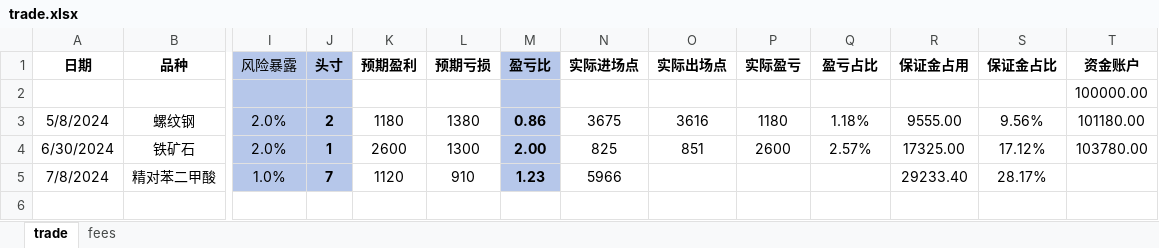
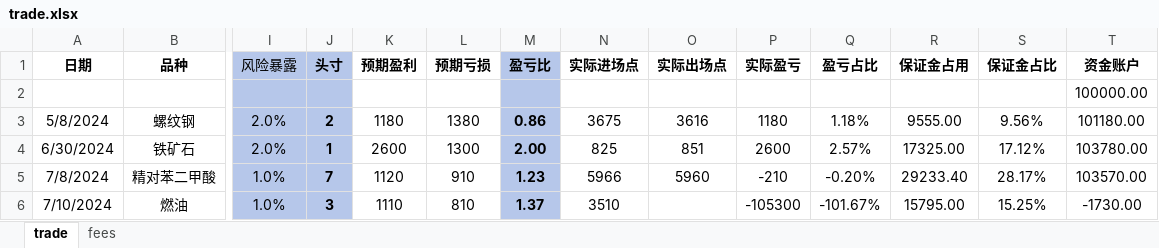
Before and after one commit to Howard-66/futures_nexus, an Excel workbook: data/trade.xlsx, sheet trade, drawn as a sheet; only a part is shown, gaps mark what is left out; values as stored, in another font and other column widths than the file's, no borders; conditional formats not drawn; rows hold the shown columns only; the diff names each change by its address in the sheet, - before the commit and + after, or states it on an @@ line.

Commit message:
update trade log

```diff
--- a/data/trade.xlsx (sheet trade)
+++ b/data/trade.xlsx (sheet trade)
-O5 (实际出场点): (empty)
+O5 (实际出场点): 5960
-P5 (实际盈亏): (empty)
+P5 (实际盈亏): -210
-Q5 (盈亏占比): (empty)
+Q5 (盈亏占比): -0.20%
-T5 (资金账户): (empty)
+T5 (资金账户): 103570.00
+row 6: 7/10/2024 | 燃油 | 1.0% | 3 | 1110 | 810 | 1.37 | 3510 |  | -105300 | -101.67% | 15795.00 | 15.25% | -1730.00
```
